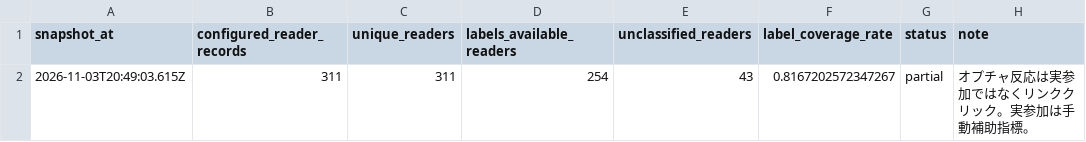
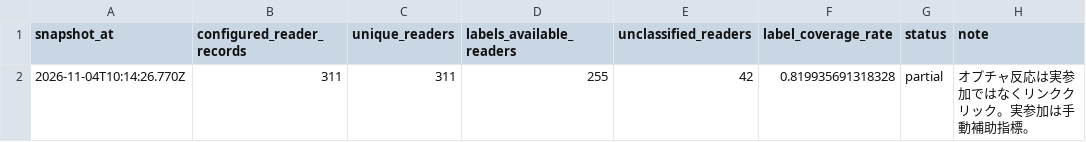
Before and after one commit to puuku0510/suya-youtube-line-dashboard, a CSV file: funnel-sync-health.csv, drawn as a sheet.

```diff
--- a/funnel-sync-health.csv
+++ b/funnel-sync-health.csv
@@ -1,2 +1,2 @@
 snapshot_at,configured_reader_records,unique_readers,labels_available_readers,unclassified_readers,label_coverage_rate,status,note
-2026-11-03T20:49:03.615Z,311,311,254,43,0.8167202572347267,partial,オプチャ反応は実参加ではなくリンククリック。実参加は手動補助指標。
+2026-11-04T10:14:26.770Z,311,311,255,42,0.819935691318328,partial,オプチャ反応は実参加ではなくリンククリック。実参加は手動補助指標。
```
Also changed, not shown: funnel-cohort.csv, funnel-current.csv, 1 other file.
